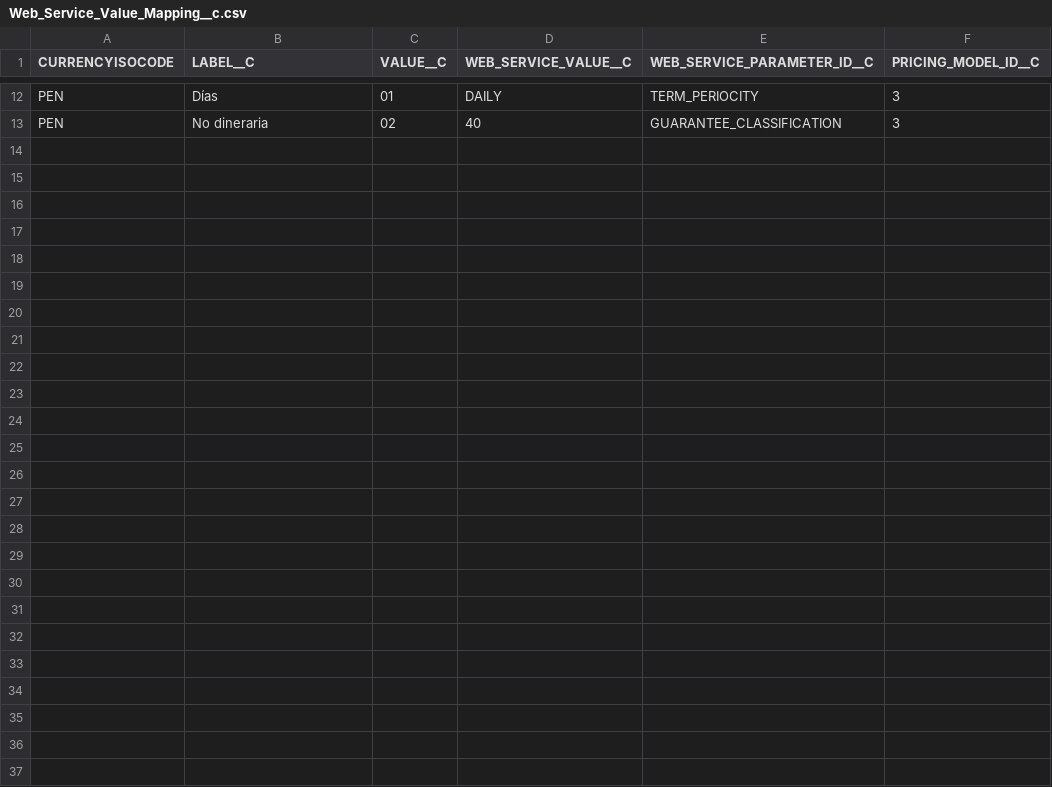
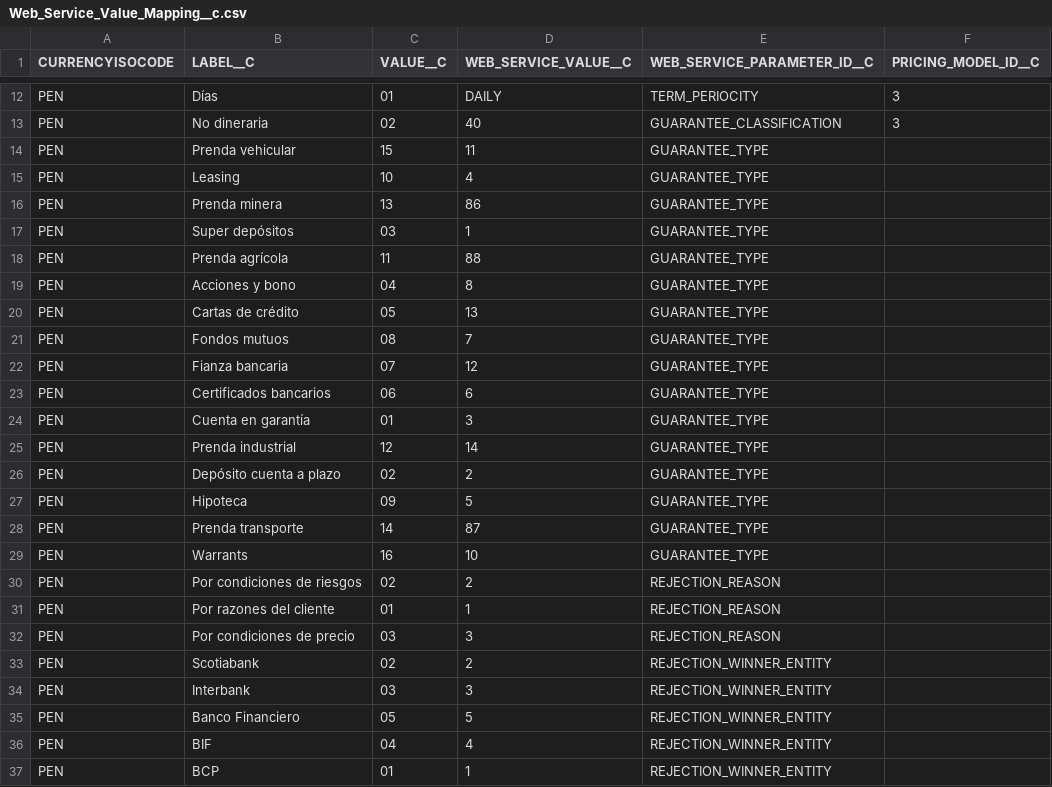
Before and after one commit to JairAnton/dwp-dev7, a CSV file: src/Archivos de carga Inicial/csv/Web_Service_Value_Mapping__c.csv, drawn as a sheet; only a part is shown, gaps mark what is left out; the diff names each change by its address in the sheet, - before the commit and + after, or states it on an @@ line.

```diff
--- a/src/Archivos de carga Inicial/csv/Web_Service_Value_Mapping__c.csv
+++ b/src/Archivos de carga Inicial/csv/Web_Service_Value_Mapping__c.csv
+row 14: PEN | Prenda vehicular | 15 | 11 | GUARANTEE_TYPE
+row 15: PEN | Leasing | 10 | 4 | GUARANTEE_TYPE
+row 16: PEN | Prenda minera | 13 | 86 | GUARANTEE_TYPE
+row 17: PEN | Super depósitos | 03 | 1 | GUARANTEE_TYPE
+row 18: PEN | Prenda agrícola | 11 | 88 | GUARANTEE_TYPE
+row 19: PEN | Acciones y bono | 04 | 8 | GUARANTEE_TYPE
+row 20: PEN | Cartas de crédito | 05 | 13 | GUARANTEE_TYPE
+row 21: PEN | Fondos mutuos | 08 | 7 | GUARANTEE_TYPE
+row 22: PEN | Fianza bancaria | 07 | 12 | GUARANTEE_TYPE
+row 23: PEN | Certificados bancarios | 06 | 6 | GUARANTEE_TYPE
+row 24: PEN | Cuenta en garantía | 01 | 3 | GUARANTEE_TYPE
+row 25: PEN | Prenda industrial | 12 | 14 | GUARANTEE_TYPE
+row 26: PEN | Depósito cuenta a plazo | 02 | 2 | GUARANTEE_TYPE
+row 27: PEN | Hipoteca | 09 | 5 | GUARANTEE_TYPE
+row 28: PEN | Prenda transporte | 14 | 87 | GUARANTEE_TYPE
+row 29: PEN | Warrants | 16 | 10 | GUARANTEE_TYPE
+row 30: PEN | Por condiciones de riesgos | 02 | 2 | REJECTION_REASON
+row 31: PEN | Por razones del cliente | 01 | 1 | REJECTION_REASON
+row 32: PEN | Por condiciones de precio | 03 | 3 | REJECTION_REASON
+row 33: PEN | Scotiabank | 02 | 2 | REJECTION_WINNER_ENTITY
+row 34: PEN | Interbank | 03 | 3 | REJECTION_WINNER_ENTITY
+row 35: PEN | Banco Financiero | 05 | 5 | REJECTION_WINNER_ENTITY
+row 36: PEN | BIF | 04 | 4 | REJECTION_WINNER_ENTITY
+row 37: PEN | BCP | 01 | 1 | REJECTION_WINNER_ENTITY
```
Also changed, not shown: src/Archivos de carga Inicial/csv/PriceBookEntry2.csv, src/Archivos de carga Inicial/csv/fprd__GBL_Dependent_value__c.csv, 2 other files.
